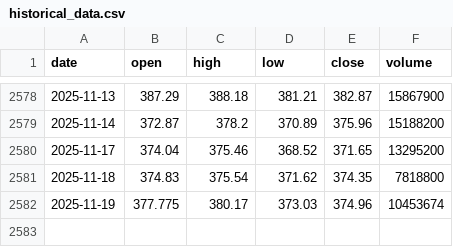
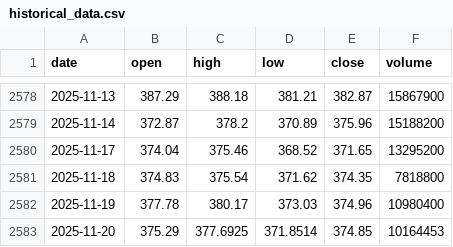
Before and after one commit to LukeGSW/AnalisiCiclica-GLD, a CSV file: data/GLD/historical_data.csv, drawn as a sheet; only a part is shown, gaps mark what is left out.

```diff
--- a/data/GLD/historical_data.csv
+++ b/data/GLD/historical_data.csv
@@ -2581,2 +2581,3 @@ date,open,high,low,close,volume
 2025-11-18,374.83,375.54,371.62,374.35,7818800
-2025-11-19,377.775,380.17,373.03,374.96,10453674
+2025-11-19,377.78,380.17,373.03,374.96,10980400
+2025-11-20,375.29,377.6925,371.8514,374.85,10164453
```
Also changed, not shown: data/GLD/signals.csv, 3 other files.
